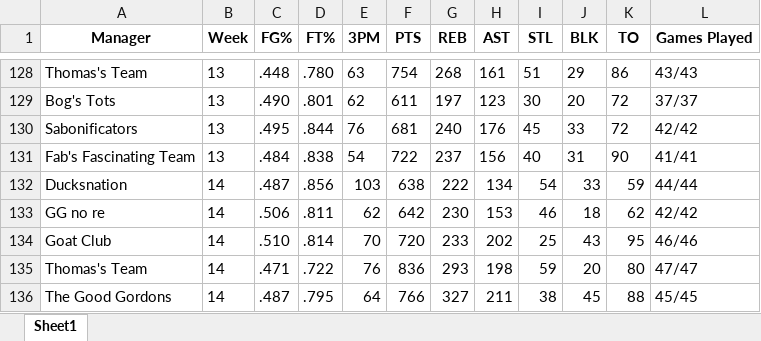
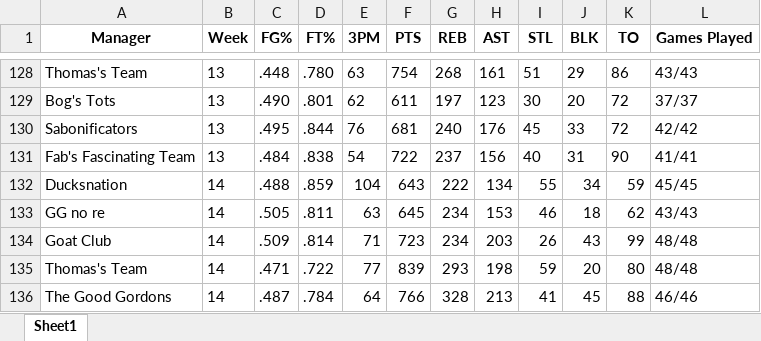
Before and after one commit to jyoun110/FantasyComp, an Excel workbook: output.xlsx, sheet Sheet1, drawn as a sheet; only a part is shown, gaps mark what is left out; values as stored, in another font and other column widths than the file's, no borders; the diff covers the shown part only; the diff names each change by its address in the sheet, - before the commit and + after, or states it on an @@ line.

Commit message:
Daily data update

```diff
--- a/output.xlsx (sheet Sheet1)
+++ b/output.xlsx (sheet Sheet1)
-C132 (FG%): .487
+C132 (FG%): .488
-D132 (FT%): .856
+D132 (FT%): .859
-E132 (3PM): 103
+E132 (3PM): 104
-F132 (PTS): 638
+F132 (PTS): 643
-I132 (STL): 54
+I132 (STL): 55
-J132 (BLK): 33
+J132 (BLK): 34
-L132 (Games Played): 44/44
+L132 (Games Played): 45/45
-C133 (FG%): .506
+C133 (FG%): .505
-E133 (3PM): 62
+E133 (3PM): 63
-F133 (PTS): 642
+F133 (PTS): 645
-G133 (REB): 230
+G133 (REB): 234
-L133 (Games Played): 42/42
+L133 (Games Played): 43/43
-C134 (FG%): .510
+C134 (FG%): .509
-E134 (3PM): 70
+E134 (3PM): 71
-F134 (PTS): 720
+F134 (PTS): 723
-G134 (REB): 233
+G134 (REB): 234
-H134 (AST): 202
+H134 (AST): 203
-I134 (STL): 25
+I134 (STL): 26
-K134 (TO): 95
+K134 (TO): 99
-L134 (Games Played): 46/46
+L134 (Games Played): 48/48
-E135 (3PM): 76
+E135 (3PM): 77
-F135 (PTS): 836
+F135 (PTS): 839
-L135 (Games Played): 47/47
+L135 (Games Played): 48/48
-D136 (FT%): .795
+D136 (FT%): .784
-G136 (REB): 327
+G136 (REB): 328
-H136 (AST): 211
+H136 (AST): 213
-I136 (STL): 38
+I136 (STL): 41
-L136 (Games Played): 45/45
+L136 (Games Played): 46/46
```
Also changed, not shown: 18 edited cells elsewhere in this sheet.
